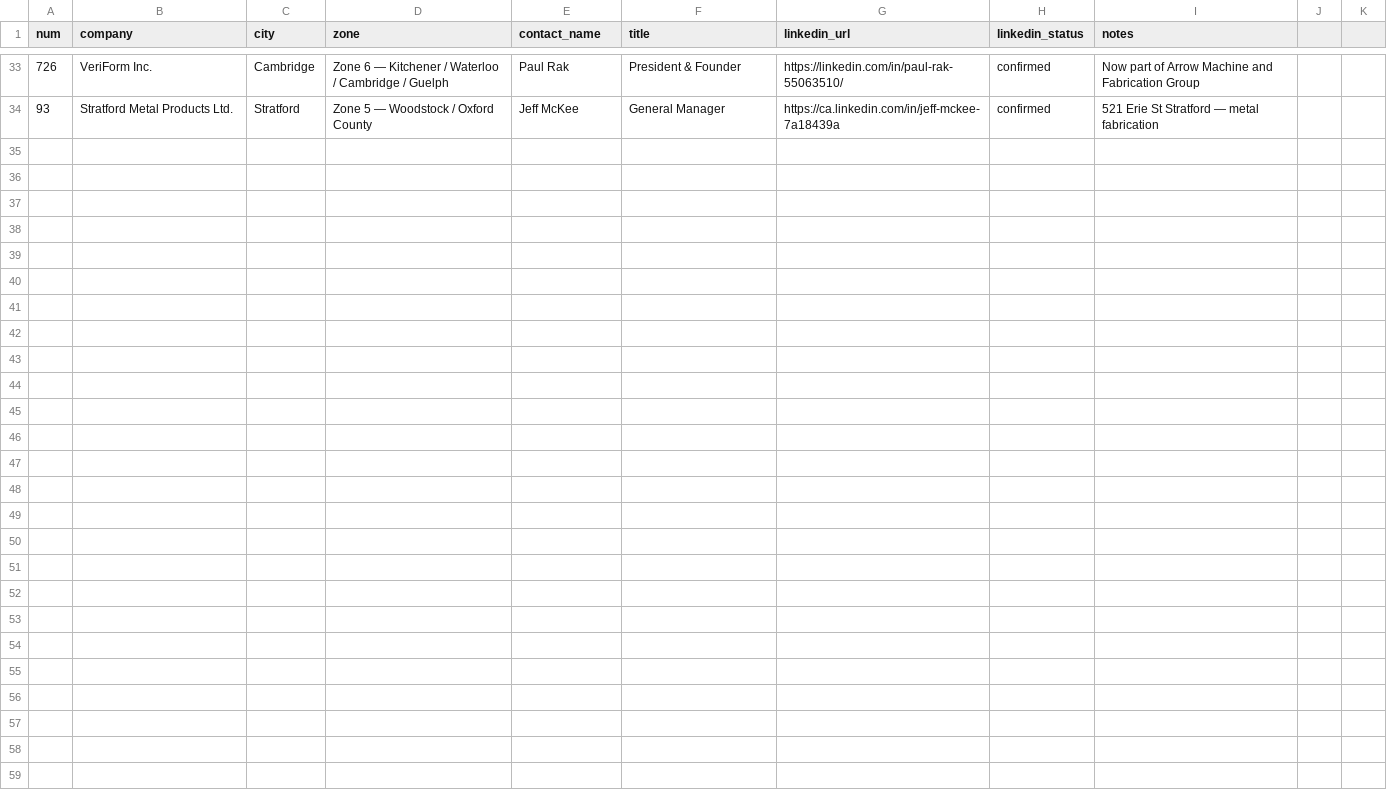
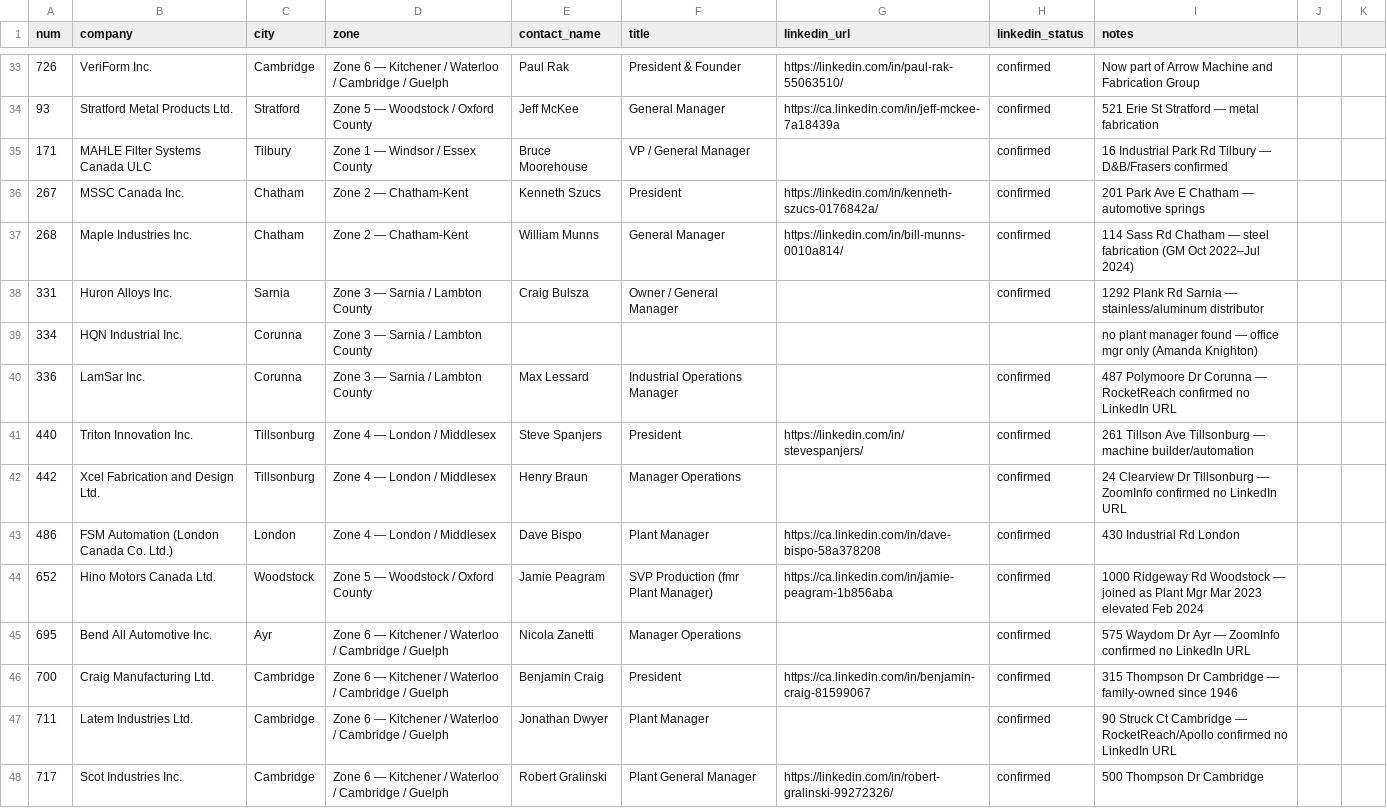
Before and after one commit to Owoblo/oems, a CSV file: enrichment_results/results_02_tier1B.csv, drawn as a sheet; only a part is shown, gaps mark what is left out; the diff names each change by its address in the sheet, - before the commit and + after, or states it on an @@ line.

```diff
--- a/enrichment_results/results_02_tier1B.csv
+++ b/enrichment_results/results_02_tier1B.csv
+row 35: 171 | MAHLE Filter Systems Canada ULC | Tilbury | Zone 1 — Windsor / Essex County | Bruce Moorehouse | VP / General Manager |  | confirmed | 16 Industrial Park Rd Tilbury — D&B/Frasers confirmed
+row 36: 267 | MSSC Canada Inc. | Chatham | Zone 2 — Chatham-Kent | Kenneth Szucs | President | https://linkedin.com/in/kenneth-szucs-0176842a/ | confirmed | 201 Park Ave E Chatham — automotive springs
+row 37: 268 | Maple Industries Inc. | Chatham | Zone 2 — Chatham-Kent | William Munns | General Manager | https://linkedin.com/in/bill-munns-0010a814/ | confirmed | 114 Sass Rd Chatham — steel fabrication (GM Oct 2022–Jul 2024)
+row 38: 331 | Huron Alloys Inc. | Sarnia | Zone 3 — Sarnia / Lambton County | Craig Bulsza | Owner / General Manager |  | confirmed | 1292 Plank Rd Sarnia — stainless/aluminum distributor
+row 39: 334 | HQN Industrial Inc. | Corunna | Zone 3 — Sarnia / Lambton County |  |  |  |  | no plant manager found — office mgr only (Amanda Knighton)
+row 40: 336 | LamSar Inc. | Corunna | Zone 3 — Sarnia / Lambton County | Max Lessard | Industrial Operations Manager |  | confirmed | 487 Polymoore Dr Corunna — RocketReach confirmed no LinkedIn URL
+row 41: 440 | Triton Innovation Inc. | Tillsonburg | Zone 4 — London / Middlesex | Steve Spanjers | President | https://linkedin.com/in/stevespanjers/ | confirmed | 261 Tillson Ave Tillsonburg — machine builder/automation
+row 42: 442 | Xcel Fabrication and Design Ltd. | Tillsonburg | Zone 4 — London / Middlesex | Henry Braun | Manager Operations |  | confirmed | 24 Clearview Dr Tillsonburg — ZoomInfo confirmed no LinkedIn URL
+row 43: 486 | FSM Automation (London Canada Co. Ltd.) | London | Zone 4 — London / Middlesex | Dave Bispo | Plant Manager | https://ca.linkedin.com/in/dave-bispo-58a378208 | confirmed | 430 Industrial Rd London
+row 44: 652 | Hino Motors Canada Ltd. | Woodstock | Zone 5 — Woodstock / Oxford County | Jamie Peagram | SVP Production (fmr Plant Manager) | https://ca.linkedin.com/in/jamie-peagram-1b856aba | confirmed | 1000 Ridgeway Rd Woodstock — joined as Plant Mgr Mar 2023 elevated Feb 2024
+row 45: 695 | Bend All Automotive Inc. | Ayr | Zone 6 — Kitchener / Waterloo / Cambridge / Guelph | Nicola Zanetti | Manager Operations |  | confirmed | 575 Waydom Dr Ayr — ZoomInfo confirmed no LinkedIn URL
+row 46: 700 | Craig Manufacturing Ltd. | Cambridge | Zone 6 — Kitchener / Waterloo / Cambridge / Guelph | Benjamin Craig | President | https://ca.linkedin.com/in/benjamin-craig-81599067 | confirmed | 315 Thompson Dr Cambridge — family-owned since 1946
+row 47: 711 | Latem Industries Ltd. | Cambridge | Zone 6 — Kitchener / Waterloo / Cambridge / Guelph | Jonathan Dwyer | Plant Manager |  | confirmed | 90 Struck Ct Cambridge — RocketReach/Apollo confirmed no LinkedIn URL
+row 48: 717 | Scot Industries Inc. | Cambridge | Zone 6 — Kitchener / Waterloo / Cambridge / Guelph | Robert Gralinski | Plant General Manager | https://linkedin.com/in/robert-gralinski-99272326/ | confirmed | 500 Thompson Dr Cambridge
```
Also changed, not shown: enrichment_results/results_03_tier2.csv.
